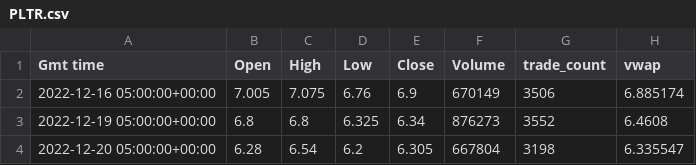
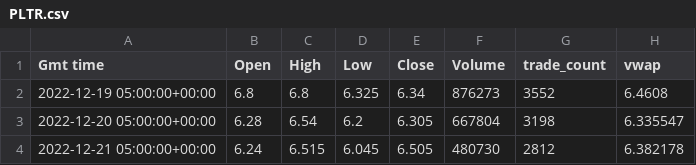
Before and after one commit to inox85/pyTrade, a CSV file: downloads/PLTR.csv, drawn as a sheet; only a part is shown; the shorter side is filled out with more unchanged rows; the diff names each change by its address in the sheet, - before the commit and + after, or states it on an @@ line.

```diff
--- a/downloads/PLTR.csv
+++ b/downloads/PLTR.csv
-row 2: 2022-12-16 05:00:00+00:00 | 7.005 | 7.075 | 6.76 | 6.9 | 670149 | 3506 | 6.885174
```
Also changed, not shown: 6 other files.
